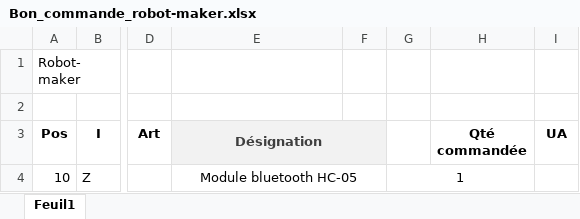
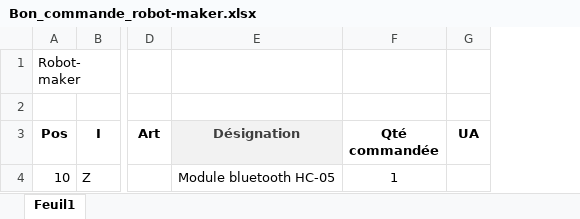
Before and after one commit to YounesAchb/ENSEA_S6_PROJET_OSCILLO, an Excel workbook: Bon_commande_robot-maker.xlsx, sheet Feuil1, drawn as a sheet; only a part is shown, gaps mark what is left out; values as stored, in another font and other column widths than the file's, no borders; removed rows and columns are numbered as before the commit, all else as after; the diff names each change by its address in the sheet, - before the commit and + after, or states it on an @@ line.

```diff
--- a/Bon_commande_robot-maker.xlsx (sheet Feuil1)
+++ b/Bon_commande_robot-maker.xlsx (sheet Feuil1)
-column F, empty
-column G, row 4: 1
-E3:F3 merged
-E4:F4 merged
-F4 (Qté commandée): (empty)
+F4 (Qté commandée): 1
```
Also changed, not shown: Bon_commande_Farnell.xlsx, Bon_commande_mouser.xlsx, 35 other files.
